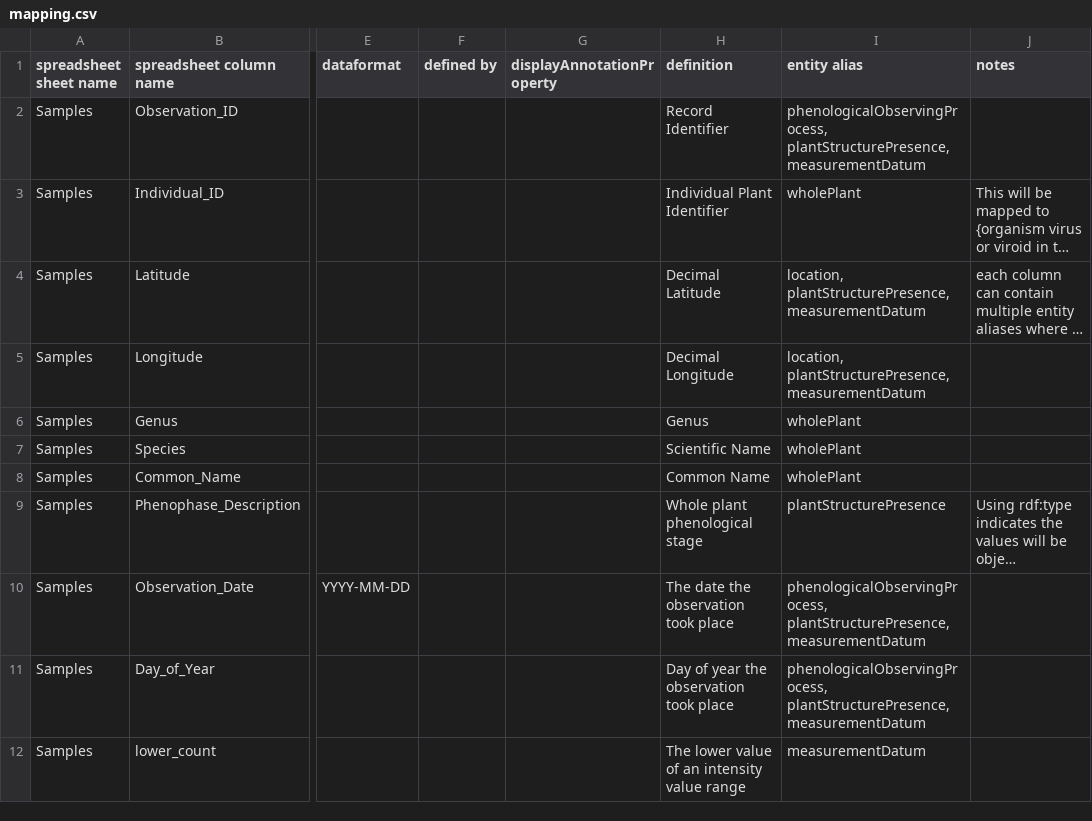
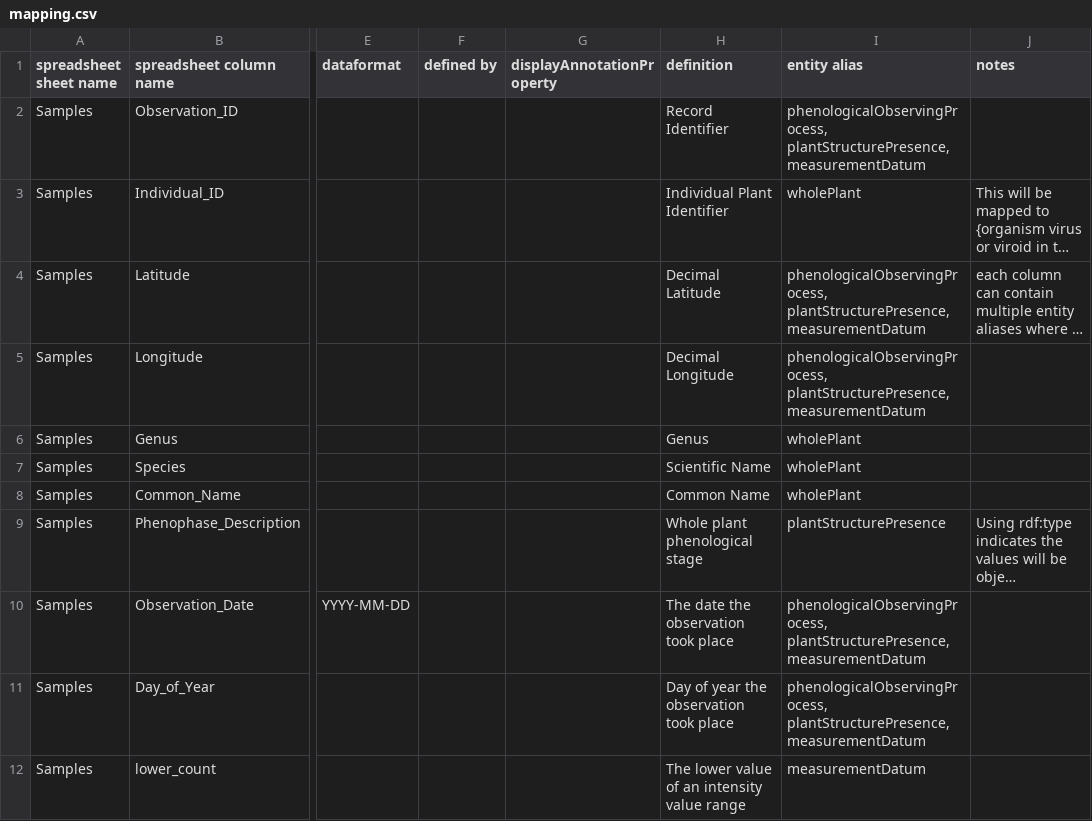
Before and after one commit to edenny/pheno_paper, a CSV file: npn/config/mapping.csv, drawn as a sheet; only a part is shown, gaps mark what is left out; long unchanged cells end in …; the diff names each change by its address in the sheet, - before the commit and + after, or states it on an @@ line.

```diff
--- a/npn/config/mapping.csv
+++ b/npn/config/mapping.csv
-I4:I5 (entity alias): location, plantStructurePresence, measurementDatum
+I4:I5 (entity alias): phenologicalObservingProcess, plantStructurePresence, measurementDatum
```
Also changed, not shown: npn/config/entity.csv, npn/config/relations.csv, 1 other file.
